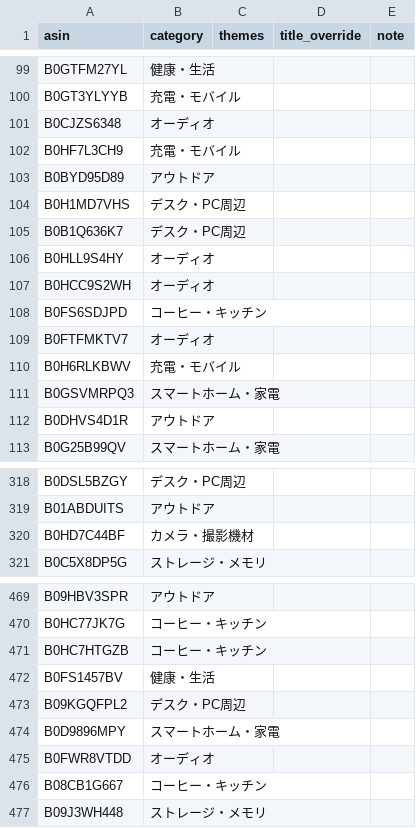
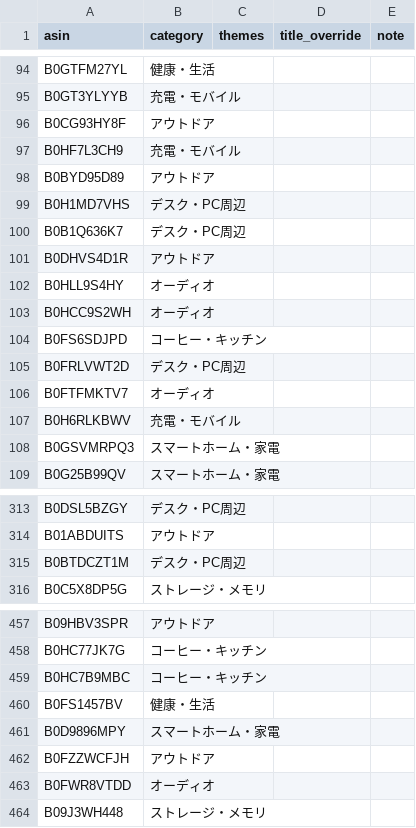
Before and after one commit to yokoichi/amazonsalematome, a CSV file: data/catalog-auto.csv, drawn as a sheet; only a part is shown, gaps mark what is left out; the diff covers the shown part only.

```diff
--- a/data/catalog-auto.csv
+++ b/data/catalog-auto.csv
@@ -100,3 +95,3 @@ B0GTFM27YL,健康・生活,,,
 B0GT3YLYYB,充電・モバイル,,,
-B0CJZS6348,オーディオ,,,
+B0CG93HY8F,アウトドア,,,
 B0HF7L3CH9,充電・モバイル,,,
@@ -105,2 +100,3 @@ B0H1MD7VHS,デスク・PC周辺,,,
 B0B1Q636K7,デスク・PC周辺,,,
+B0DHVS4D1R,アウトドア,,,
 B0HLL9S4HY,オーディオ,,,
@@ -108,2 +104,3 @@ B0HCC9S2WH,オーディオ,,,
 B0FS6SDJPD,コーヒー・キッチン,,,
+B0FRLVWT2D,デスク・PC周辺,,,
 B0FTFMKTV7,オーディオ,,,
@@ -111,3 +108,2 @@ B0H6RLKBWV,充電・モバイル,,,
 B0GSVMRPQ3,スマートホーム・家電,,,
-B0DHVS4D1R,アウトドア,,,
 B0G25B99QV,スマートホーム・家電,,,
@@ -319,3 +314,3 @@ B0DSL5BZGY,デスク・PC周辺,,,
 B01ABDUITS,アウトドア,,,
-B0HD7C44BF,カメラ・撮影機材,,,
+B0BTDCZT1M,デスク・PC周辺,,,
 B0C5X8DP5G,ストレージ・メモリ,,,
@@ -470,8 +458,7 @@ B09HBV3SPR,アウトドア,,,
 B0HC77JK7G,コーヒー・キッチン,,,
-B0HC7HTGZB,コーヒー・キッチン,,,
+B0HC7B9MBC,コーヒー・キッチン,,,
 B0FS1457BV,健康・生活,,,
-B09KGQFPL2,デスク・PC周辺,,,
 B0D9896MPY,スマートホーム・家電,,,
+B0FZZWCFJH,アウトドア,,,
 B0FWR8VTDD,オーディオ,,,
-B08CB1G667,コーヒー・キッチン,,,
 B09J3WH448,ストレージ・メモリ,,,
```
Also changed, not shown: 30 added rows, 31 removed rows and 6 moved rows elsewhere in this file, 1 other file.
